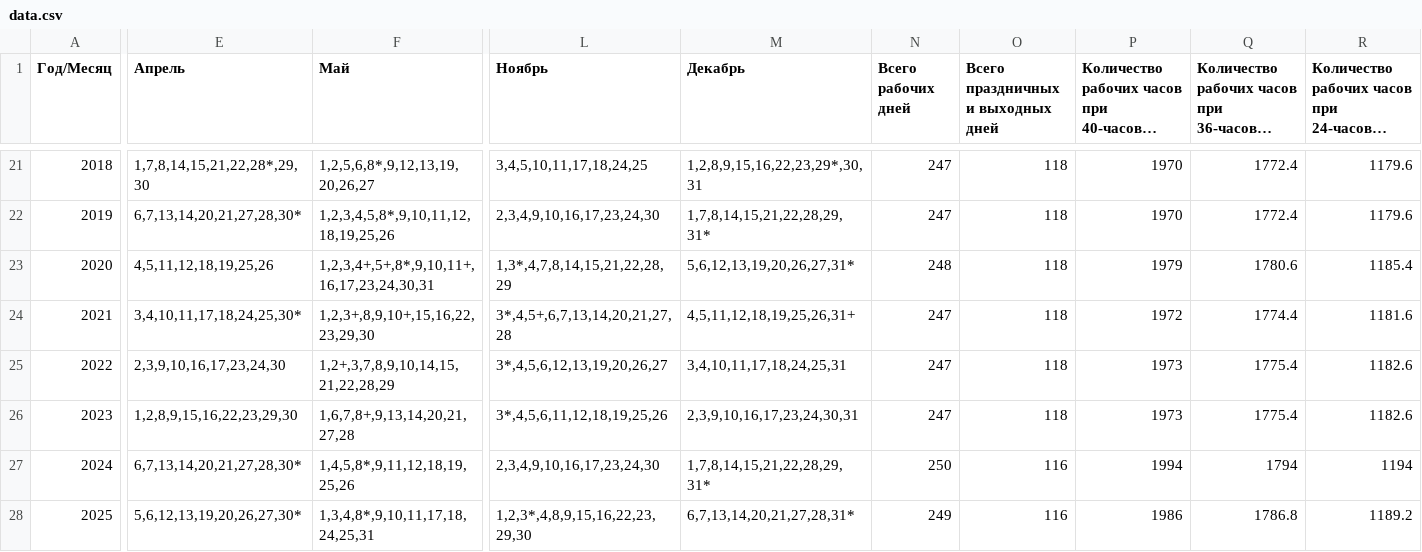
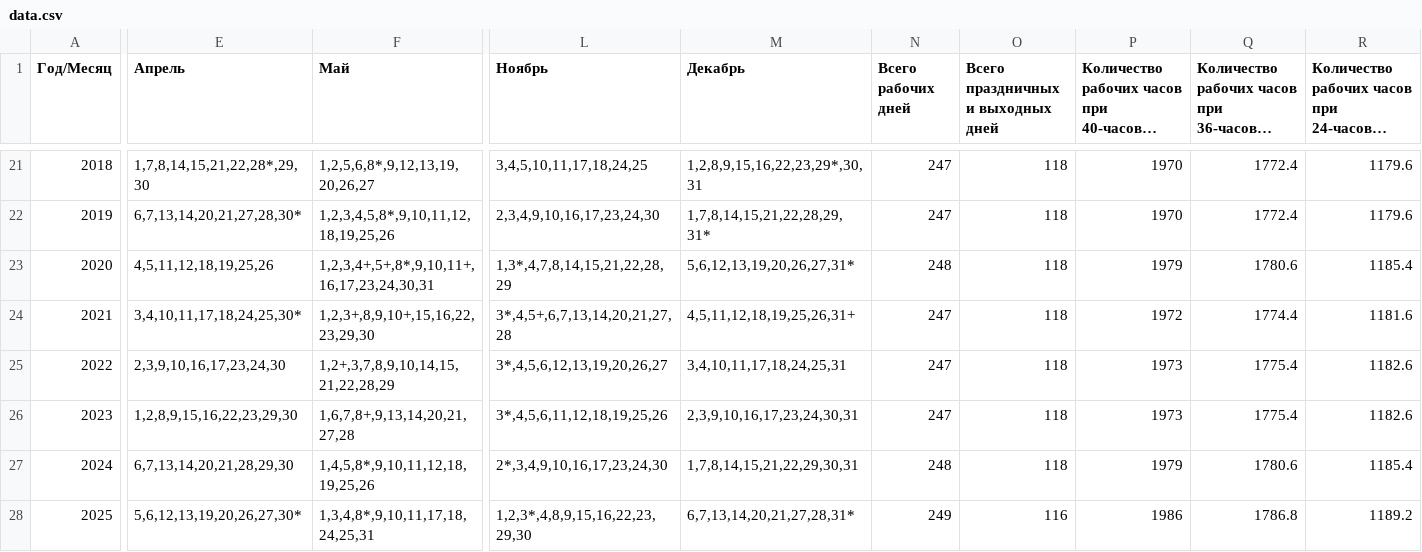
Before and after one commit to kraleksandr/proizvcalendar, a CSV file: data.csv, drawn as a sheet; only a part is shown, gaps mark what is left out; long unchanged cells end in …; the diff names each change by its address in the sheet, - before the commit and + after, or states it on an @@ line.

Commit message:
Обновление данными на 2023-08-10
На основе Постановлениz Правительства РФ от 10.08.2023 N 1314 "О переносе выходных дней в 2024 году"

```diff
--- a/data.csv
+++ b/data.csv
-E27 (Апрель): 6,7,13,14,20,21,27,28,30*
+E27 (Апрель): 6,7,13,14,20,21,28,29,30
-F27 (Май): 1,4,5,8*,9,11,12,18,19,25,26
+F27 (Май): 1,4,5,8*,9,10,11,12,18,19,25,26
-L27 (Ноябрь): 2,3,4,9,10,16,17,23,24,30
+L27 (Ноябрь): 2*,3,4,9,10,16,17,23,24,30
-M27 (Декабрь): 1,7,8,14,15,21,22,28,29,31*
+M27 (Декабрь): 1,7,8,14,15,21,22,29,30,31
-N27 (Всего рабочих дней): 250
+N27 (Всего рабочих дней): 248
-O27: 116
+O27: 118
-P27: 1994
+P27: 1979
-Q27: 1794
+Q27: 1780.6
-R27: 1194
+R27: 1185.4
```
